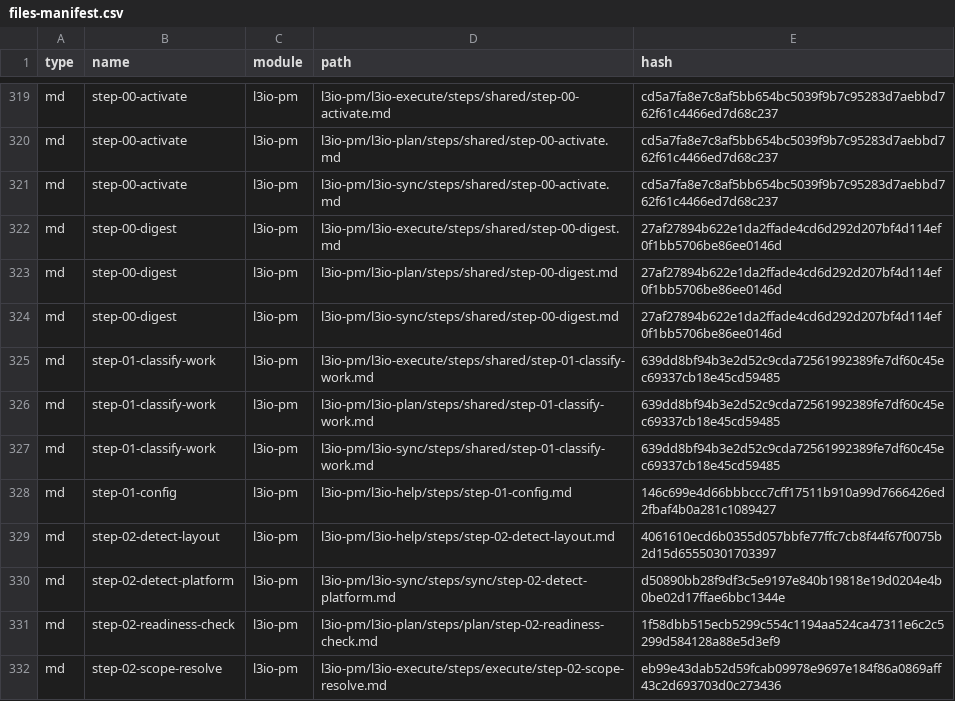
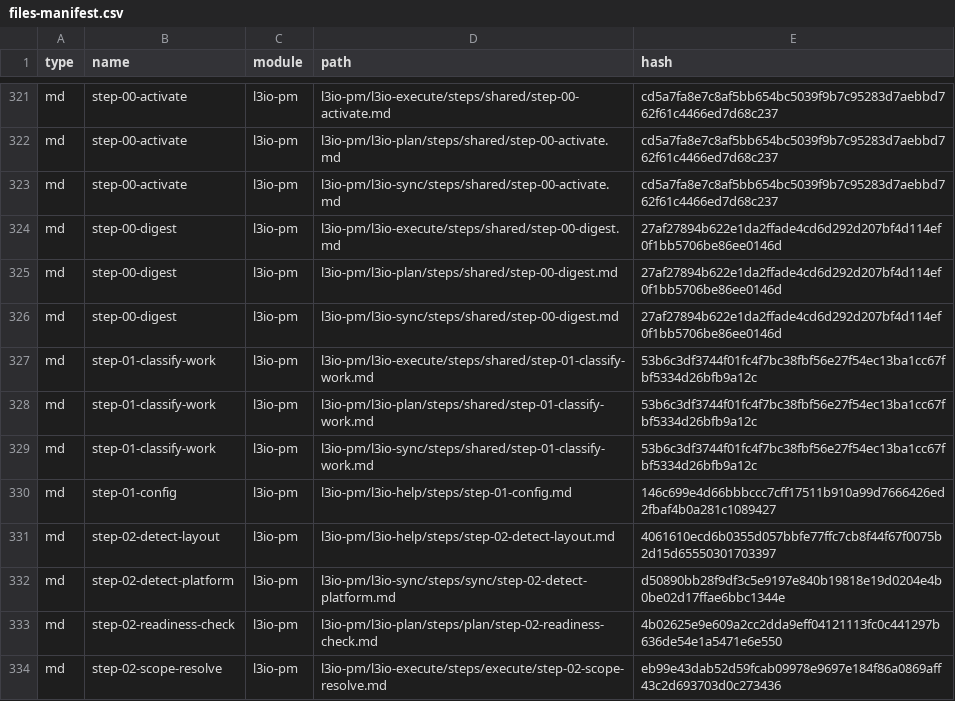
Before and after one commit to ravensorb/py-wordpress-database, a CSV file: _bmad/_config/files-manifest.csv, drawn as a sheet; only a part is shown, gaps mark what is left out; the diff covers the shown part only.

```diff
--- a/_bmad/_config/files-manifest.csv
+++ b/_bmad/_config/files-manifest.csv
@@ -324,5 +326,5 @@ type,name,module,path,hash
 "md","step-00-digest","l3io-pm","l3io-pm/l3io-sync/steps/shared/step-00-digest.md","27af27894b622e1da2ffade4cd6d292d207bf4d114ef0f1bb5706be86ee0146d"
-"md","step-01-classify-work","l3io-pm","l3io-pm/l3io-execute/steps/shared/step-01-classify-work.md","639dd8bf94b3e2d52c9cda72561992389fe7df60c45ec69337cb18e45cd59485"
-"md","step-01-classify-work","l3io-pm","l3io-pm/l3io-plan/steps/shared/step-01-classify-work.md","639dd8bf94b3e2d52c9cda72561992389fe7df60c45ec69337cb18e45cd59485"
-"md","step-01-classify-work","l3io-pm","l3io-pm/l3io-sync/steps/shared/step-01-classify-work.md","639dd8bf94b3e2d52c9cda72561992389fe7df60c45ec69337cb18e45cd59485"
+"md","step-01-classify-work","l3io-pm","l3io-pm/l3io-execute/steps/shared/step-01-classify-work.md","53b6c3df3744f01fc4f7bc38fbf56e27f54ec13ba1cc67fbf5334d26bfb9a12c"
+"md","step-01-classify-work","l3io-pm","l3io-pm/l3io-plan/steps/shared/step-01-classify-work.md","53b6c3df3744f01fc4f7bc38fbf56e27f54ec13ba1cc67fbf5334d26bfb9a12c"
+"md","step-01-classify-work","l3io-pm","l3io-pm/l3io-sync/steps/shared/step-01-classify-work.md","53b6c3df3744f01fc4f7bc38fbf56e27f54ec13ba1cc67fbf5334d26bfb9a12c"
 "md","step-01-config","l3io-pm","l3io-pm/l3io-help/steps/step-01-config.md","146c699e4d66bbbccc7cff17511b910a99d7666426ed2fbaf4b0a281c1089427"
@@ -330,3 +332,3 @@ type,name,module,path,hash
 "md","step-02-detect-platform","l3io-pm","l3io-pm/l3io-sync/steps/sync/step-02-detect-platform.md","d50890bb28f9df3c5e9197e840b19818e19d0204e4b0be02d17ffae6bbc1344e"
-"md","step-02-readiness-check","l3io-pm","l3io-pm/l3io-plan/steps/plan/step-02-readiness-check.md","1f58dbb515ecb5299c554c1194aa524ca47311e6c2c5299d584128a88e5d3ef9"
+"md","step-02-readiness-check","l3io-pm","l3io-pm/l3io-plan/steps/plan/step-02-readiness-check.md","4b02625e9e609a2cc2dda9eff04121113fc0c441297b636de54e1a5471e6e550"
 "md","step-02-scope-resolve","l3io-pm","l3io-pm/l3io-execute/steps/execute/step-02-scope-resolve.md","eb99e43dab52d59fcab09978e9697e184f86a0869aff43c2d693703d0c273436"
```
Also changed, not shown: 2 added rows and 44 edited cells elsewhere in this file, 9 other files.
